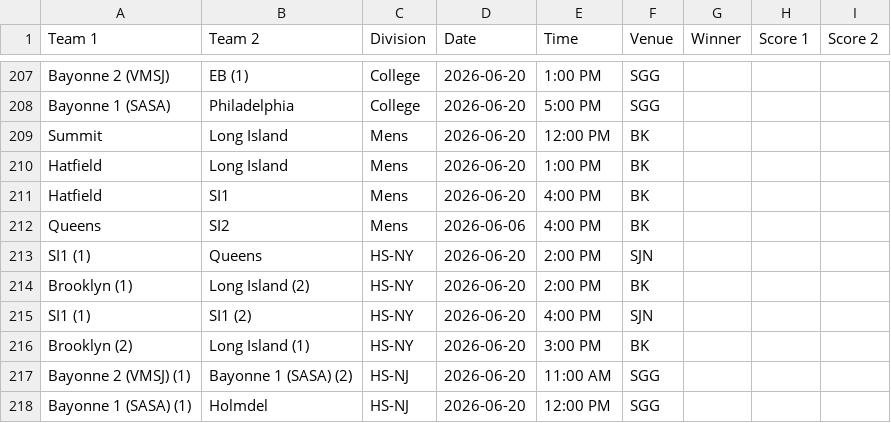
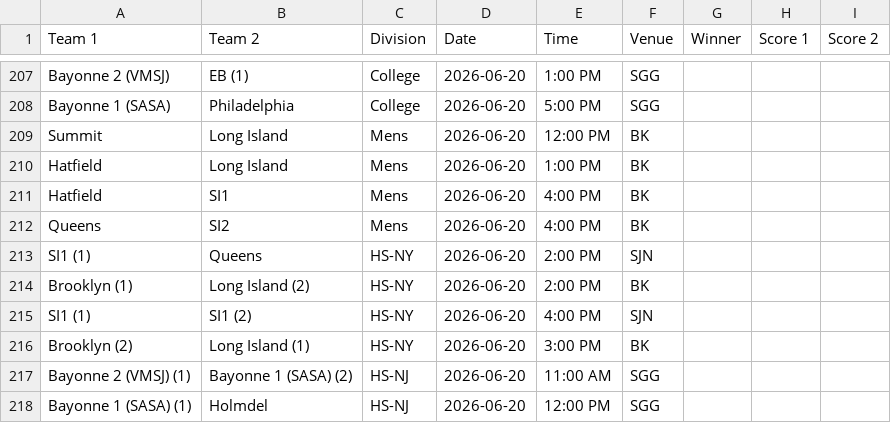
Before and after one commit to nacopticleague/coybl-standings, a CSV file: data/games.csv, drawn as a sheet; only a part is shown, gaps mark what is left out.

Commit message:
Update data/games.csv from Google Sheet

```diff
--- a/data/games.csv
+++ b/data/games.csv
@@ -211,3 +211,3 @@ Hatfield,Long Island,Mens,2026-06-20,1:00 PM,BK,,,
 Hatfield,SI1,Mens,2026-06-20,4:00 PM,BK,,,
-Queens,SI2,Mens,2026-06-06,4:00 PM,BK,,,
+Queens,SI2,Mens,2026-06-20,4:00 PM,BK,,,
 SI1 (1),Queens,HS-NY,2026-06-20,2:00 PM,SJN,,,
```
